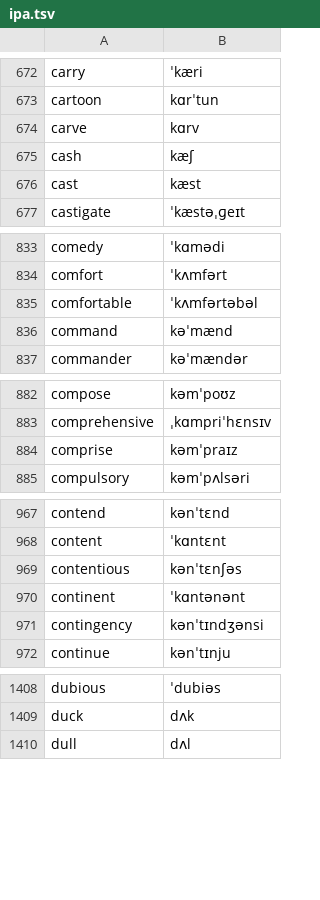
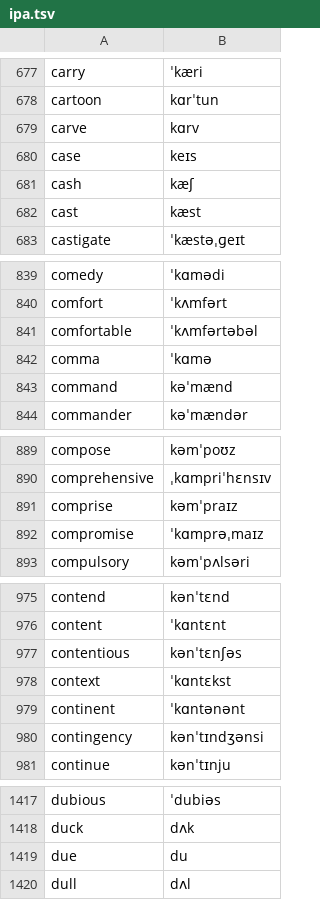
Before and after one commit to hunalbay/English, a TSV file: data/pronunciation/ipa.tsv, drawn as a sheet; only a part is shown, gaps mark what is left out; the diff covers the shown part only; the diff names each change by its address in the sheet, - before the commit and + after, or states it on an @@ line.

```diff
--- a/data/pronunciation/ipa.tsv
+++ b/data/pronunciation/ipa.tsv
+row 680: case | keɪs
+row 842: comma | ˈkɑmə
+row 892: compromise | ˈkɑmprəˌmaɪz
+row 978: context | ˈkɑntɛkst
+row 1419: due | du
```
Also changed, not shown: 26 added rows elsewhere in this file, 22 other files.
